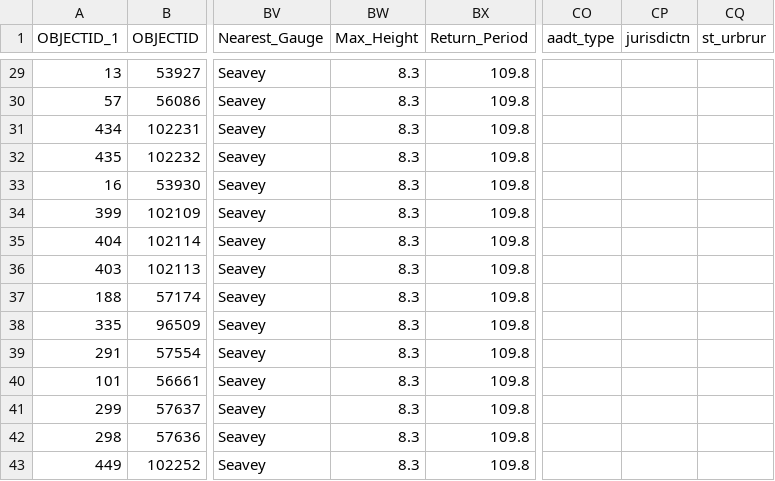
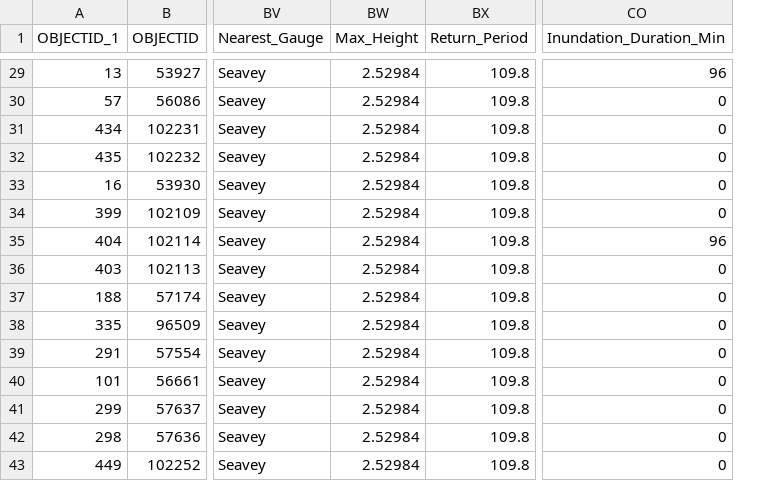
Before and after one commit to unh-crhc/Coastal_Road_Washout, a CSV file: data/processed/NH/processed.csv, drawn as a sheet; only a part is shown, gaps mark what is left out; removed rows and columns are numbered as before the commit, all else as after; the diff covers the shown part only; the diff names each change by its address in the sheet, - before the commit and + after, or states it on an @@ line.

```diff
--- a/data/processed/NH/processed.csv
+++ b/data/processed/NH/processed.csv
-column CO (aadt_type), empty
-column CP (jurisdictn), empty
-column CQ (st_urbrur), empty
+column CO (Inundation_Duration_Min), rows 29-43: 96 | 0 | 0 | 0 | 0 | 0 | 96 | 0 | 0 | 0 | 0 | 0 | 0 | 0 | 0
-BW29:BW43 (Max_Height): 8.3
+BW29:BW43 (Max_Height): 2.52984
```
Also changed, not shown: 29 edited cells elsewhere in this file, data/processed/RI/processed.csv, 52 other files.
